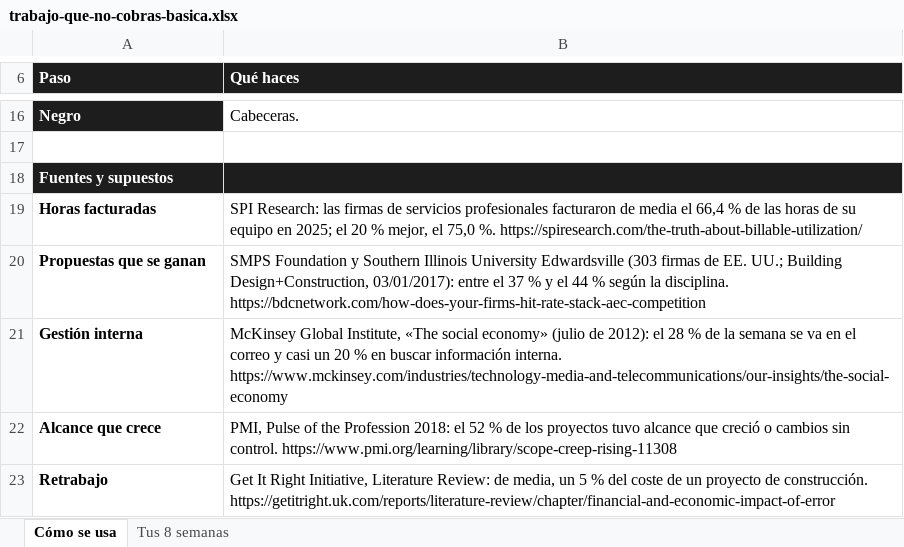
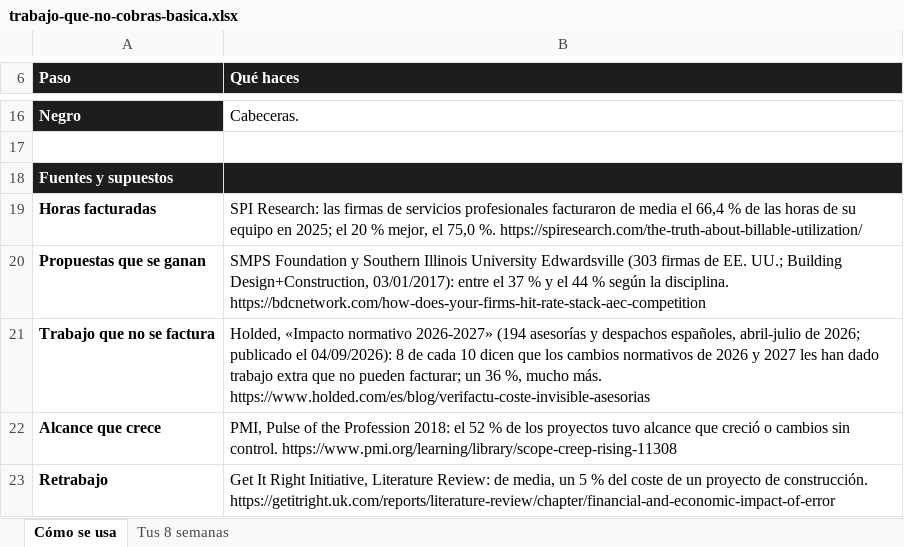
Before and after one commit to evolutionmakers/em-toolkit, an Excel workbook: descargables/trabajo-que-no-cobras-basica.xlsx, sheet Cómo se usa, drawn as a sheet; only a part is shown, gaps mark what is left out; values as stored, in another font and other column widths than the file's, no borders; removed rows and columns are numbered as before the commit, all else as after; the diff names each change by its address in the sheet, - before the commit and + after, or states it on an @@ line.

```diff
--- a/descargables/trabajo-que-no-cobras-basica.xlsx (sheet Cómo se usa)
+++ b/descargables/trabajo-que-no-cobras-basica.xlsx (sheet Cómo se usa)
-row 21: Gestión interna | McKinsey Global Institute, «The social economy» (julio de 2012): el 28 % de la semana se va en el correo y casi un 20 % en buscar información interna. https://www.mckinsey.com/industries/technology-media-and-telecommunications/our-insights/the-social-economy
+row 21: Trabajo que no se factura | Holded, «Impacto normativo 2026-2027» (194 asesorías y despachos españoles, abril-julio de 2026; publicado el 04/09/2026): 8 de cada 10 dicen que los cambios normativos de 2026 y 2027 les han dado trabajo extra que no pueden facturar; un 36 %, mucho más. https://www.holded.com/es/blog/verifactu-coste-invisible-asesorias
```
Also changed, not shown: 11 other files.
